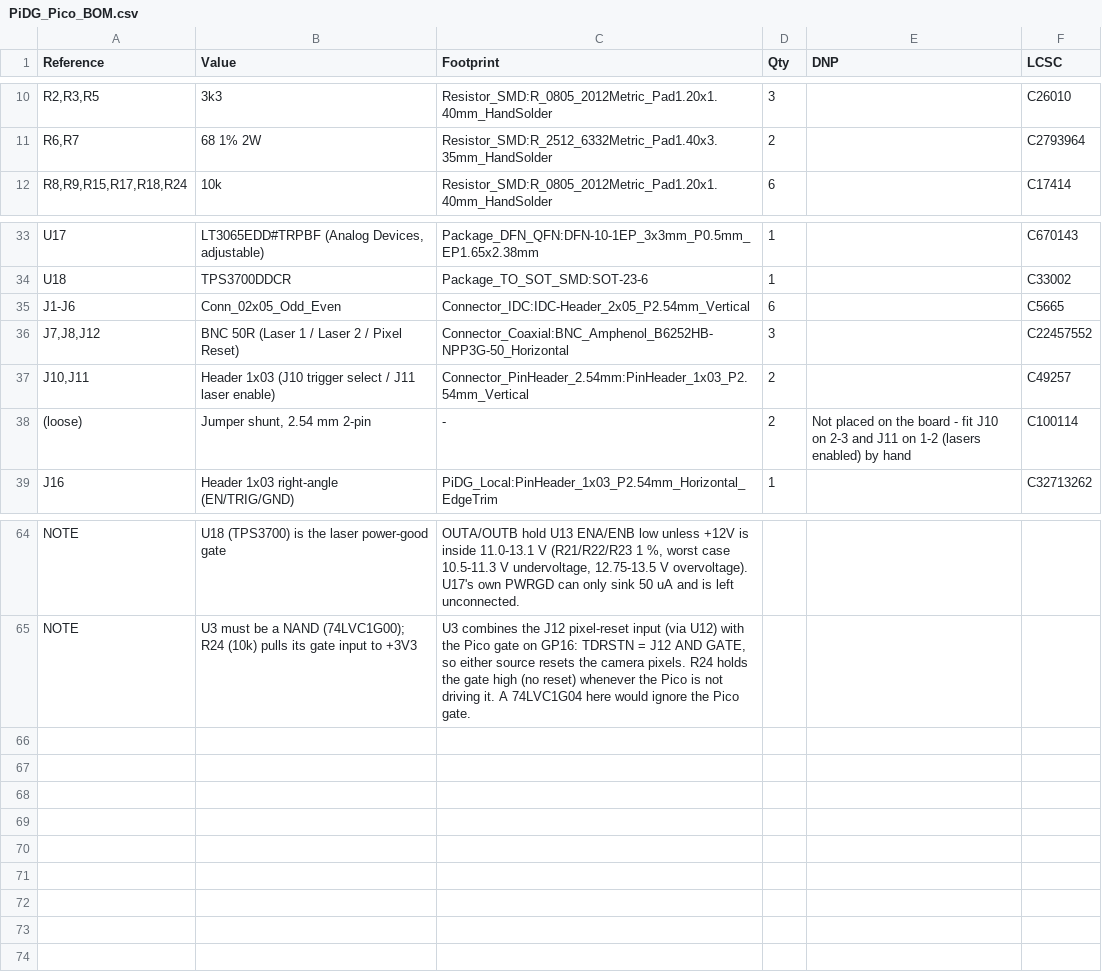
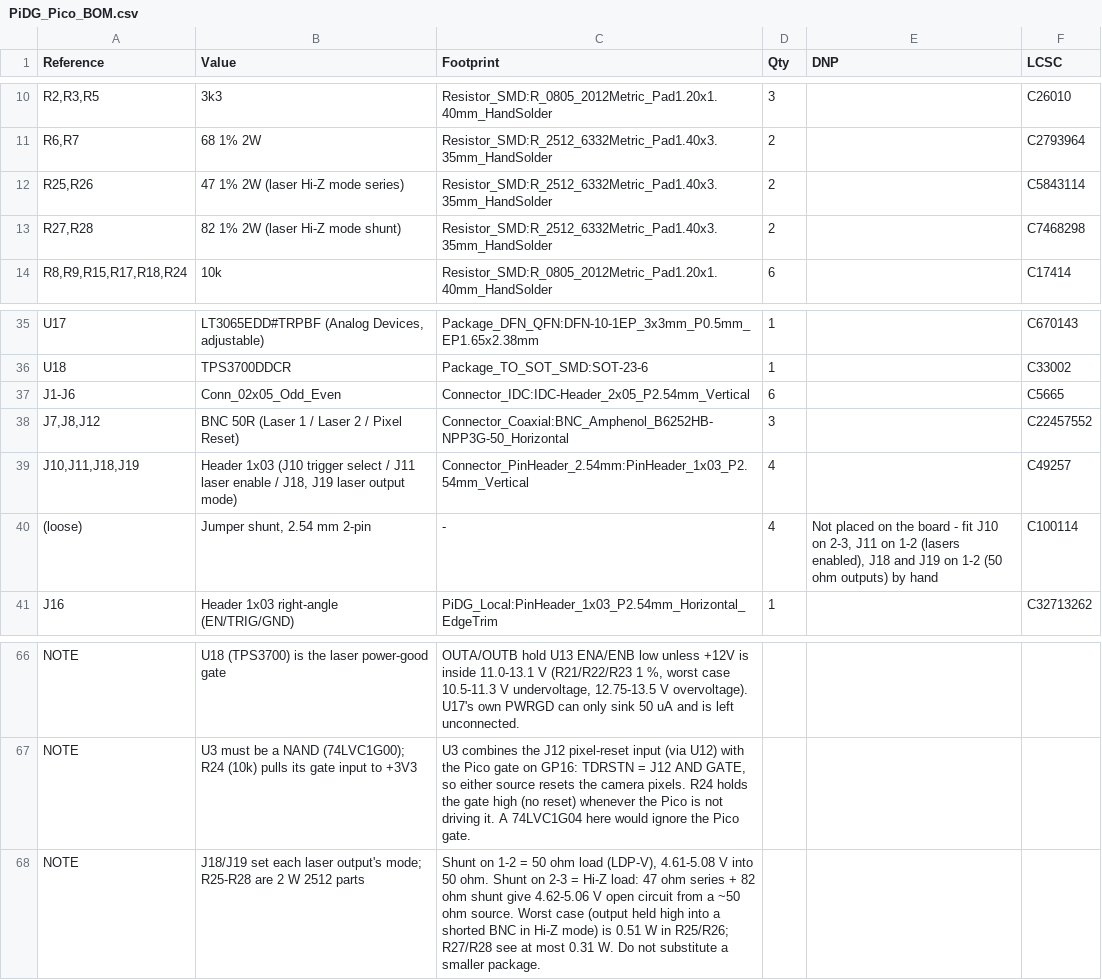
Before and after one commit to Low-Boom/PiEBV, a CSV file: Pico Version 4Layer/PiDG_Pico_BOM.csv, drawn as a sheet; only a part is shown, gaps mark what is left out.

```diff
--- a/Pico Version 4Layer/PiDG_Pico_BOM.csv
+++ b/Pico Version 4Layer/PiDG_Pico_BOM.csv
@@ -11,2 +11,4 @@
 "R6,R7","68 1% 2W","Resistor_SMD:R_2512_6332Metric_Pad1.40x3.35mm_HandSolder","2","","C2793964"
+"R25,R26","47 1% 2W (laser Hi-Z mode series)","Resistor_SMD:R_2512_6332Metric_Pad1.40x3.35mm_HandSolder","2","","C5843114"
+"R27,R28","82 1% 2W (laser Hi-Z mode shunt)","Resistor_SMD:R_2512_6332Metric_Pad1.40x3.35mm_HandSolder","2","","C7468298"
 "R8,R9,R15,R17,R18,R24","10k","Resistor_SMD:R_0805_2012Metric_Pad1.20x1.40mm_HandSolder","6","","C17414"
@@ -36,4 +38,4 @@
 "J7,J8,J12","BNC 50R (Laser 1 / Laser 2 / Pixel Reset)","Connector_Coaxial:BNC_Amphenol_B6252HB-NPP3G-50_Horizontal","3","","C22457552"
-"J10,J11","Header 1x03 (J10 trigger select / J11 laser enable)","Connector_PinHeader_2.54mm:PinHeader_1x03_P2.54mm_Vertical","2","","C49257"
-"(loose)","Jumper shunt, 2.54 mm 2-pin","-","2","Not placed on the board - fit J10 on 2-3 and J11 on 1-2 (lasers enabled) by hand","C100114"
+"J10,J11,J18,J19","Header 1x03 (J10 trigger select / J11 laser enable / J18, J19 laser output mode)","Connector_PinHeader_2.54mm:PinHeader_1x03_P2.54mm_Vertical","4","","C49257"
+"(loose)","Jumper shunt, 2.54 mm 2-pin","-","4","Not placed on the board - fit J10 on 2-3, J11 on 1-2 (lasers enabled), J18 and J19 on 1-2 (50 ohm outputs) by hand","C100114"
 "J16","Header 1x03 right-angle (EN/TRIG/GND)","PiDG_Local:PinHeader_1x03_P2.54mm_Horizontal_EdgeTrim","1","","C32713262"
@@ -65 +67,2 @@
 "NOTE","U3 must be a NAND (74LVC1G00); R24 (10k) pulls its gate input to +3V3","U3 combines the J12 pixel-reset input (via U12) with the Pico gate on GP16: TDRSTN = J12 AND GATE, so either source resets the camera pixels. R24 holds the gate high (no reset) whenever the Pico is not driving it. A 74LVC1G04 here would ignore the Pico gate.","","",""
+"NOTE","J18/J19 set each laser output's mode; R25-R28 are 2 W 2512 parts","Shunt on 1-2 = 50 ohm load (LDP-V), 4.61-5.08 V into 50 ohm. Shunt on 2-3 = Hi-Z load: 47 ohm series + 82 ohm shunt give 4.62-5.06 V open circuit from a ~50 ohm source. Worst case (output held high into a shorted BNC in Hi-Z mode) is 0.51 W in R25/R26; R27/R28 see at most 0.31 W. Do not substitute a smaller package.","","",""
```
Also changed, not shown: Pico Version 4Layer/PiDG_Pico_CPL.csv, Pico Version 4Layer/fab/jlc/PiDG_Pico_JLC_BOM.csv, 25 other files.
